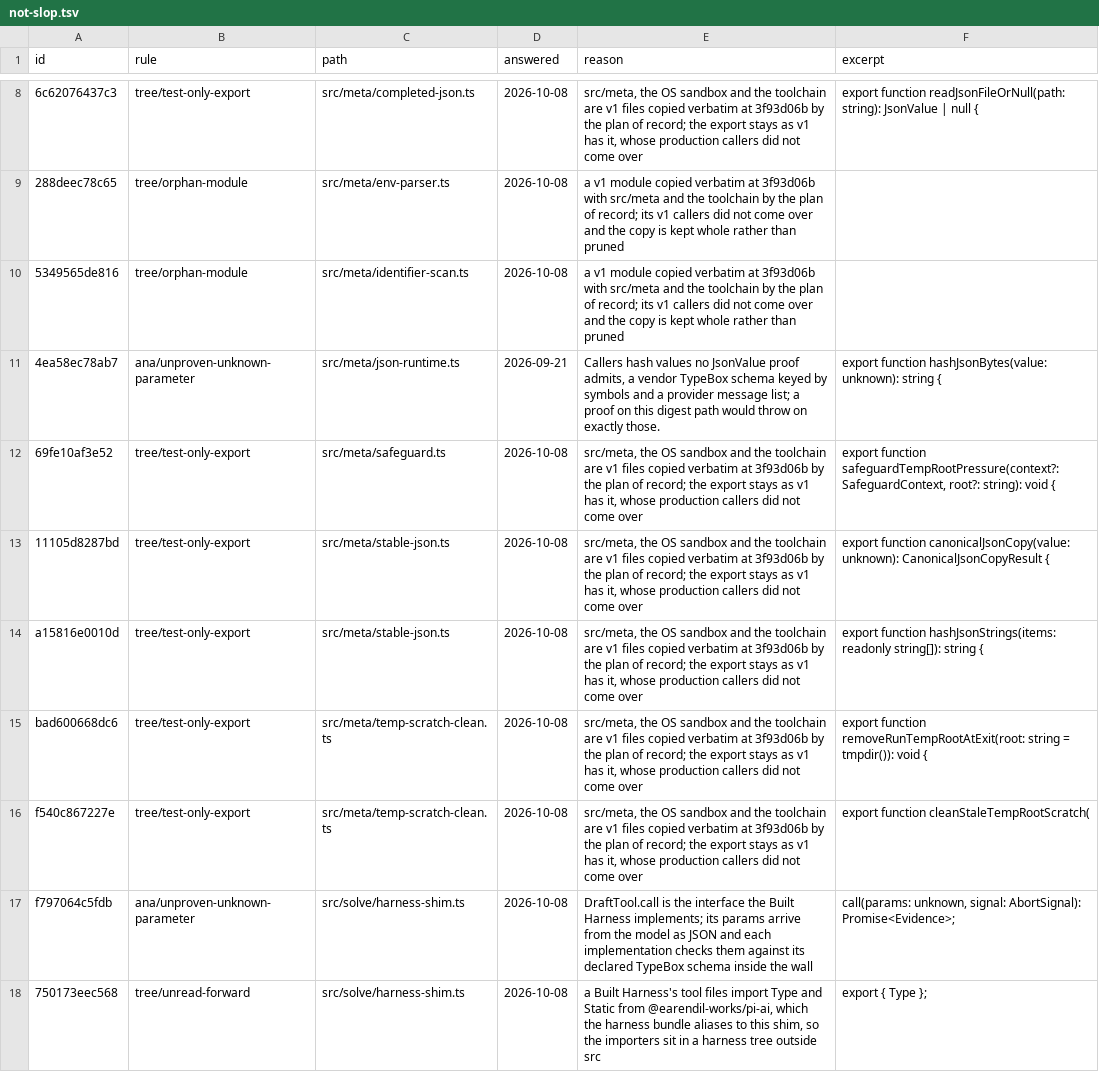
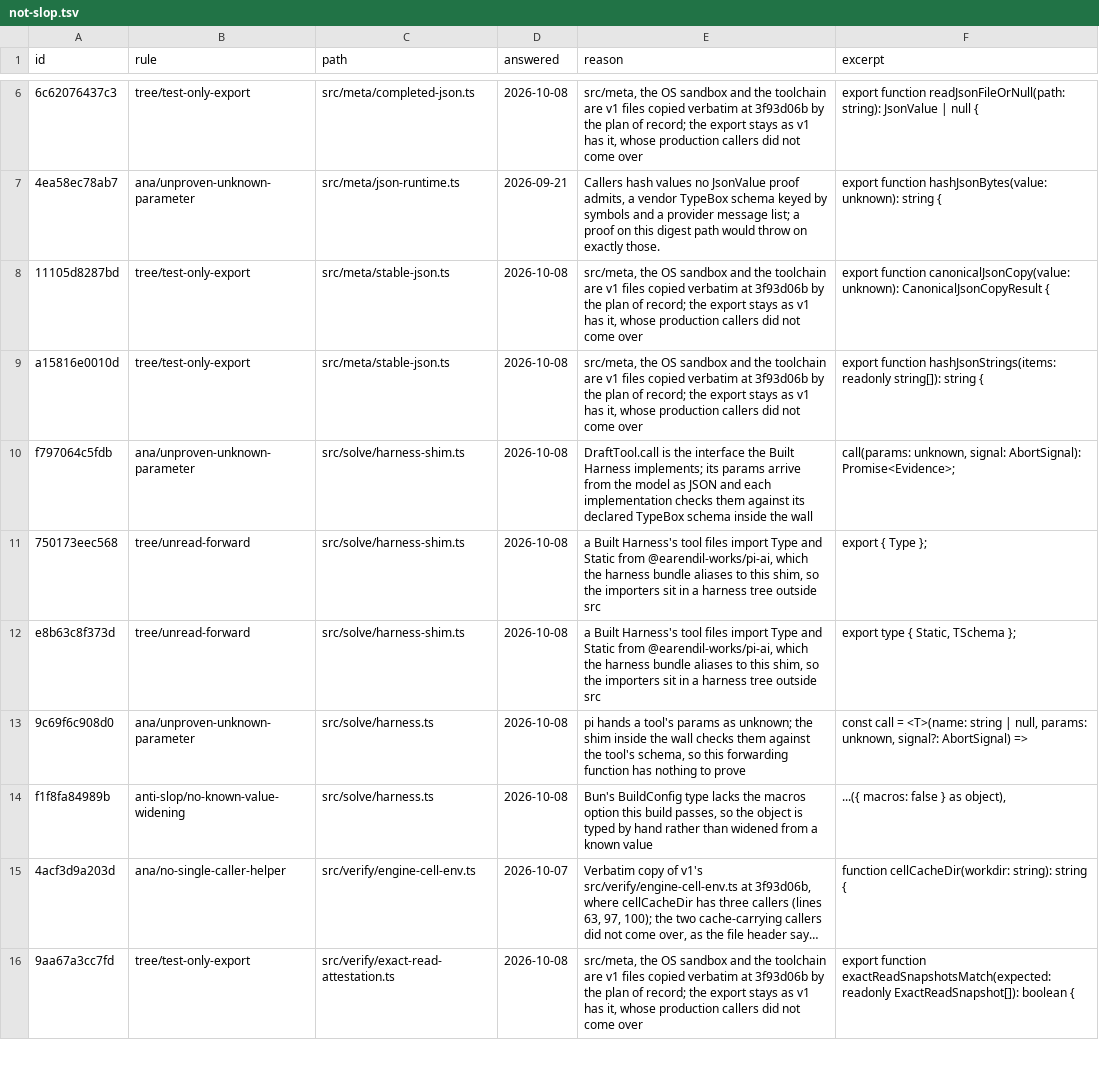
Before and after one commit to s-smits/anabasis, a TSV file: tools/oxlint/not-slop.tsv, drawn as a sheet; only a part is shown, gaps mark what is left out; the shorter side is filled out with more unchanged rows; long unchanged cells end in …; the diff covers the shown part only; the diff names each change by its address in the sheet, - before the commit and + after, or states it on an @@ line.

```diff
--- a/tools/oxlint/not-slop.tsv
+++ b/tools/oxlint/not-slop.tsv
-row 9: 288deec78c65 | tree/orphan-module | src/meta/env-parser.ts | 2026-10-08 | a v1 module copied verbatim at 3f93d06b with src/meta and the toolchain by the plan of record; its v1 callers did not come over and the copy is kept whole rather than pruned
-row 10: 5349565de816 | tree/orphan-module | src/meta/identifier-scan.ts | 2026-10-08 | a v1 module copied verbatim at 3f93d06b with src/meta and the toolchain by the plan of record; its v1 callers did not come over and the copy is kept whole rather than pruned
-row 12: 69fe10af3e52 | tree/test-only-export | src/meta/safeguard.ts | 2026-10-08 | src/meta, the OS sandbox and the toolchain are v1 files copied verbatim at 3f93d06b by the plan of record; the export stays as v1 has it, whose production callers did not come over | export function safeguardTempRootPressure(context?: SafeguardContext, root?: string): void {
-row 15: bad600668dc6 | tree/test-only-export | src/meta/temp-scratch-clean.ts | 2026-10-08 | src/meta, the OS sandbox and the toolchain are v1 files copied verbatim at 3f93d06b by the plan of record; the export stays as v1 has it, whose production callers did not come over | export function removeRunTempRootAtExit(root: string = tmpdir()): void {
-row 16: f540c867227e | tree/test-only-export | src/meta/temp-scratch-clean.ts | 2026-10-08 | src/meta, the OS sandbox and the toolchain are v1 files copied verbatim at 3f93d06b by the plan of record; the export stays as v1 has it, whose production callers did not come over | export function cleanStaleTempRootScratch(
```
Also changed, not shown: 2 removed rows elsewhere in this file, 16 other files.
